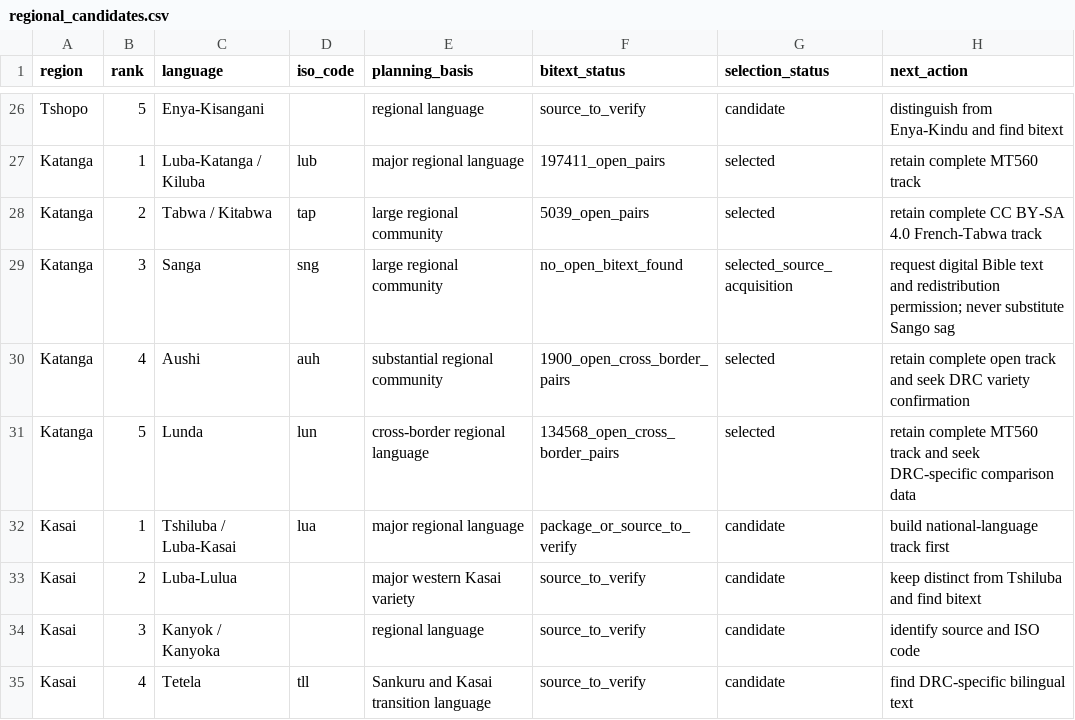
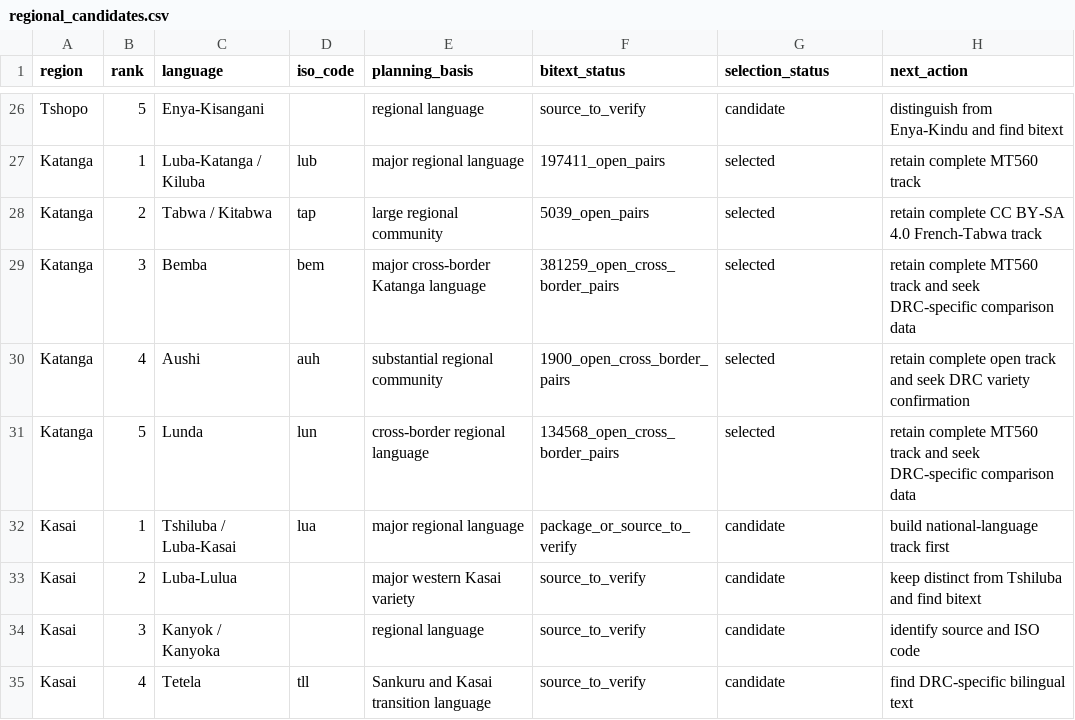
Before and after one commit to Ashuza11/CongoLangBench, a CSV file: registry/regional_candidates.csv, drawn as a sheet; only a part is shown, gaps mark what is left out.

```diff
--- a/registry/regional_candidates.csv
+++ b/registry/regional_candidates.csv
@@ -28,3 +28,3 @@ Katanga,1,Luba-Katanga / Kiluba,lub,major regional language,197411_open_pairs,se
 Katanga,2,Tabwa / Kitabwa,tap,large regional community,5039_open_pairs,selected,retain complete CC BY-SA 4.0 French-Tabwa track
-Katanga,3,Sanga,sng,large regional community,no_open_bitext_found,selected_source_acquisition,request digital Bible text and redistribution permission; never substitute Sango sag
+Katanga,3,Bemba,bem,major cross-border Katanga language,381259_open_cross_border_pairs,selected,retain complete MT560 track and seek DRC-specific comparison data
 Katanga,4,Aushi,auh,substantial regional community,1900_open_cross_border_pairs,selected,retain complete open track and seek DRC variety confirmation
```
Also changed, not shown: registry/languages.csv, 10 other files.
